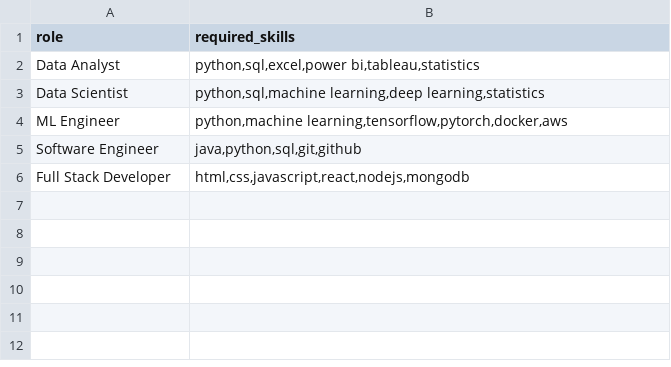
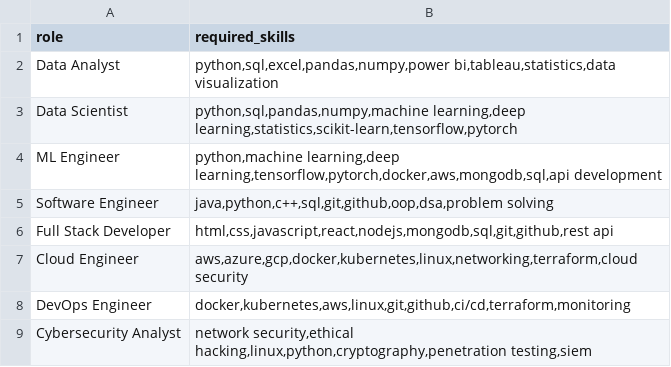
Before and after one commit to SriRamA23/Project-Recommendation-V1, a CSV file: data/roles.csv, drawn as a sheet.

Commit message:
added the roles and difficulty

```diff
--- a/data/roles.csv
+++ b/data/roles.csv
@@ -1,6 +1,9 @@
 role,required_skills
-Data Analyst,"python,sql,excel,power bi,tableau,statistics"
-Data Scientist,"python,sql,machine learning,deep learning,statistics"
-ML Engineer,"python,machine learning,tensorflow,pytorch,docker,aws"
-Software Engineer,"java,python,sql,git,github"
-Full Stack Developer,"html,css,javascript,react,nodejs,mongodb"
+Data Analyst,"python,sql,excel,pandas,numpy,power bi,tableau,statistics,data visualization"
+Data Scientist,"python,sql,pandas,numpy,machine learning,deep learning,statistics,scikit-learn,tensorflow,pytorch"
+ML Engineer,"python,machine learning,deep learning,tensorflow,pytorch,docker,aws,mongodb,sql,api development"
+Software Engineer,"java,python,c++,sql,git,github,oop,dsa,problem solving"
+Full Stack Developer,"html,css,javascript,react,nodejs,mongodb,sql,git,github,rest api"
+Cloud Engineer,"aws,azure,gcp,docker,kubernetes,linux,networking,terraform,cloud security"
+DevOps Engineer,"docker,kubernetes,aws,linux,git,github,ci/cd,terraform,monitoring"
+Cybersecurity Analyst,"network security,ethical hacking,linux,python,cryptography,penetration testing,siem"
```
Also changed, not shown: data/skills.csv, 1 other file.
